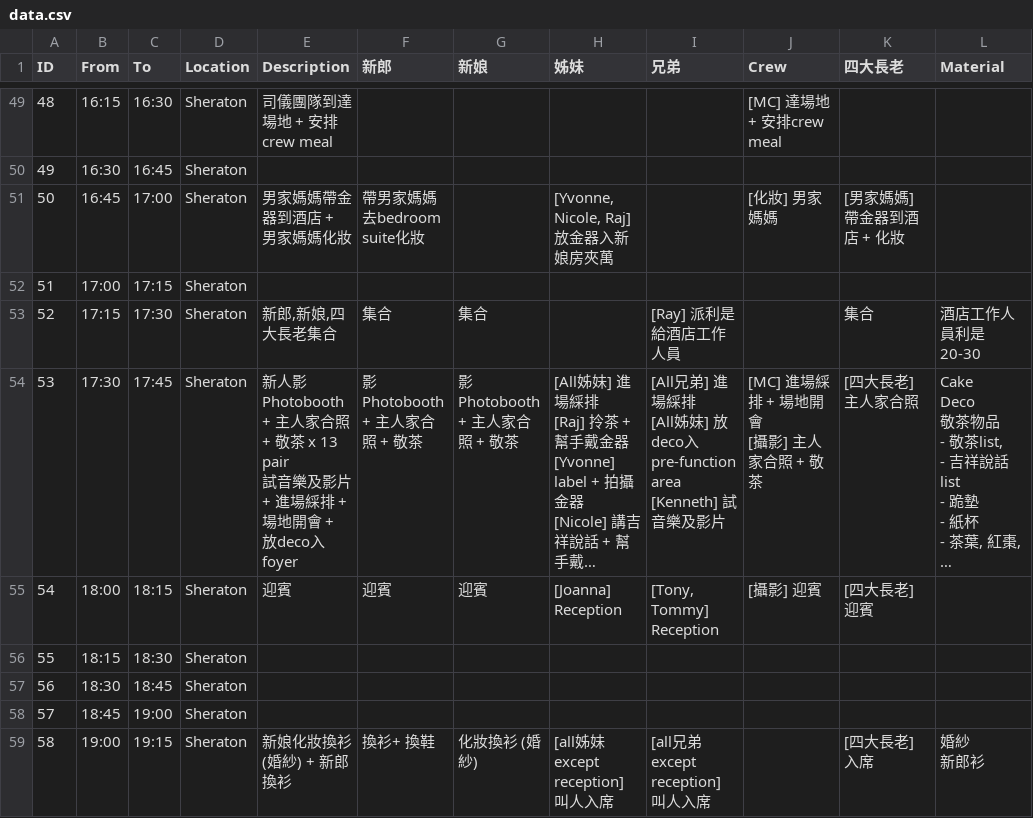
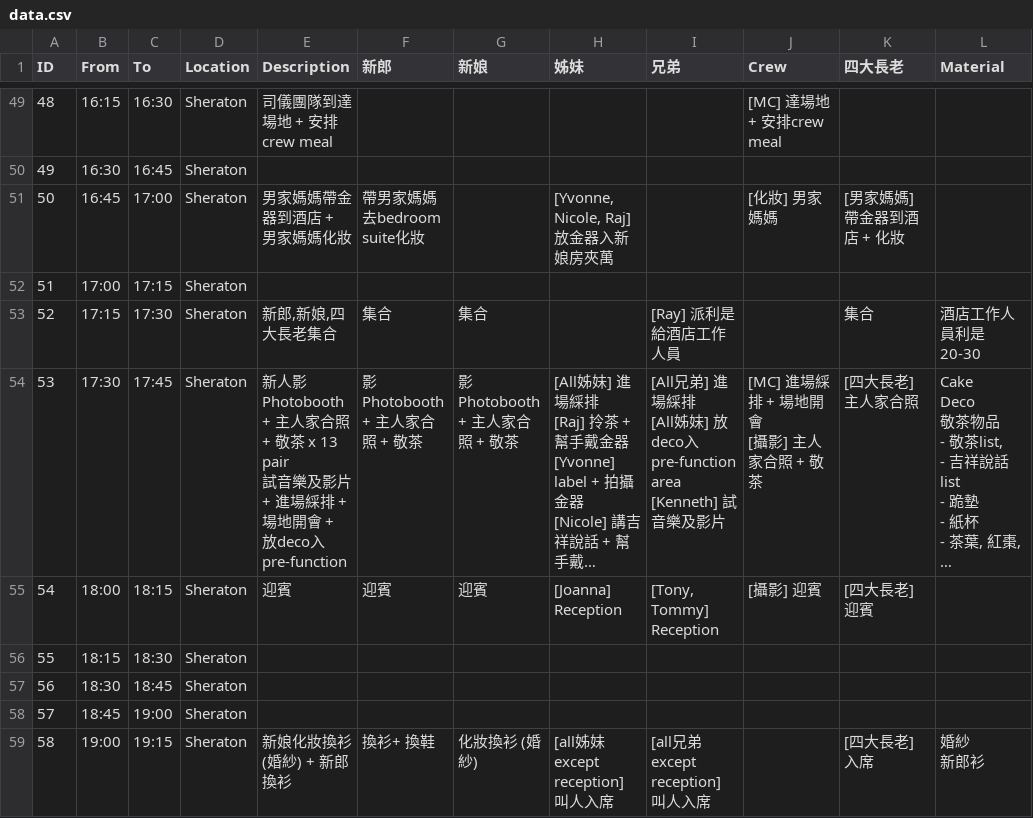
Before and after one commit to kingchun1991/Wedding-Invitation, a CSV file: data/data.csv, drawn as a sheet; only a part is shown, gaps mark what is left out; long unchanged cells end in …; the diff names each change by its address in the sheet, - before the commit and + after, or states it on an @@ line.

```diff
--- a/data/data.csv
+++ b/data/data.csv
-E54 (Description): …+ 放deco入foyer
+E54 (Description): …+ 放deco入pre-function
```
Also changed, not shown: 1 other file.
